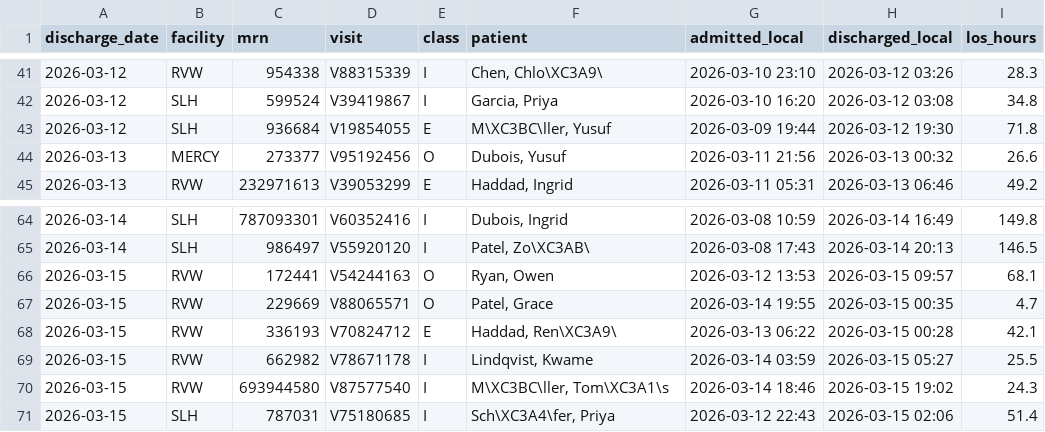
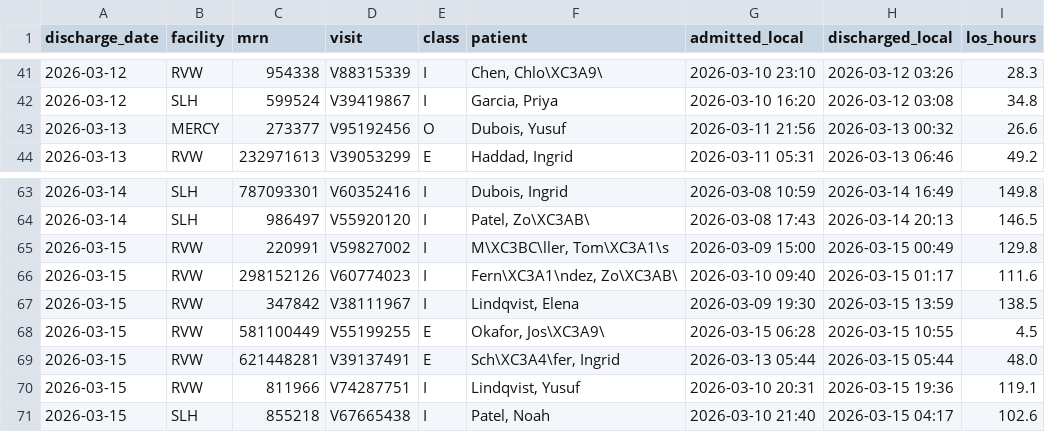
Before and after one commit to jason-trentcyber/tb3-hl7-ingest, a CSV file: tasks/hl7-census-drift/environment/app/capture/reports/discharges.csv, drawn as a sheet; only a part is shown, gaps mark what is left out.

```diff
--- a/tasks/hl7-census-drift/environment/app/capture/reports/discharges.csv
+++ b/tasks/hl7-census-drift/environment/app/capture/reports/discharges.csv
@@ -42,3 +42,2 @@ discharge_date,facility,mrn,visit,class,patient,admitted_local,discharged_local,
 2026-03-12,SLH,599524,V39419867,I,"Garcia, Priya",2026-03-10 16:20,2026-03-12 03:08,34.8
-2026-03-12,SLH,936684,V19854055,E,"M\XC3BC\ller, Yusuf",2026-03-09 19:44,2026-03-12 19:30,71.8
 2026-03-13,MERCY,273377,V95192456,O,"Dubois, Yusuf",2026-03-11 21:56,2026-03-13 00:32,26.6
@@ -65,7 +64,8 @@ discharge_date,facility,mrn,visit,class,patient,admitted_local,discharged_local,
 2026-03-14,SLH,986497,V55920120,I,"Patel, Zo\XC3AB\",2026-03-08 17:43,2026-03-14 20:13,146.5
-2026-03-15,RVW,172441,V54244163,O,"Ryan, Owen",2026-03-12 13:53,2026-03-15 09:57,68.1
-2026-03-15,RVW,229669,V88065571,O,"Patel, Grace",2026-03-14 19:55,2026-03-15 00:35,4.7
-2026-03-15,RVW,336193,V70824712,E,"Haddad, Ren\XC3A9\",2026-03-13 06:22,2026-03-15 00:28,42.1
-2026-03-15,RVW,662982,V78671178,I,"Lindqvist, Kwame",2026-03-14 03:59,2026-03-15 05:27,25.5
-2026-03-15,RVW,693944580,V87577540,I,"M\XC3BC\ller, Tom\XC3A1\s",2026-03-14 18:46,2026-03-15 19:02,24.3
-2026-03-15,SLH,787031,V75180685,I,"Sch\XC3A4\fer, Priya",2026-03-12 22:43,2026-03-15 02:06,51.4
+2026-03-15,RVW,220991,V59827002,I,"M\XC3BC\ller, Tom\XC3A1\s",2026-03-09 15:00,2026-03-15 00:49,129.8
+2026-03-15,RVW,298152126,V60774023,I,"Fern\XC3A1\ndez, Zo\XC3AB\",2026-03-10 09:40,2026-03-15 01:17,111.6
+2026-03-15,RVW,347842,V38111967,I,"Lindqvist, Elena",2026-03-09 19:30,2026-03-15 13:59,138.5
+2026-03-15,RVW,581100449,V55199255,E,"Okafor, Jos\XC3A9\",2026-03-15 06:28,2026-03-15 10:55,4.5
+2026-03-15,RVW,621448281,V39137491,E,"Sch\XC3A4\fer, Ingrid",2026-03-13 05:44,2026-03-15 05:44,48.0
+2026-03-15,RVW,811966,V74287751,I,"Lindqvist, Yusuf",2026-03-10 20:31,2026-03-15 19:36,119.1
+2026-03-15,SLH,855218,V67665438,I,"Patel, Noah",2026-03-10 21:40,2026-03-15 04:17,102.6
```
Also changed, not shown: tasks/hl7-census-drift/environment/app/capture/reports/census.csv, tasks/hl7-census-drift/environment/app/capture/reports/identity.csv, 27 other files.
